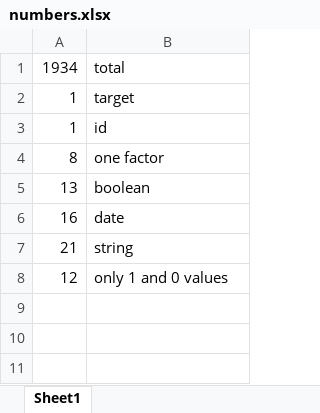
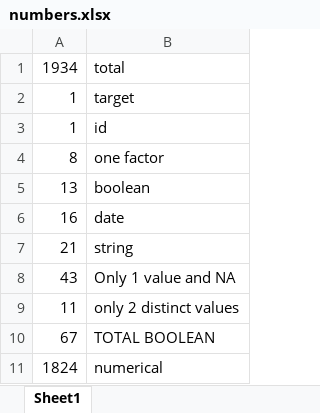
Before and after one commit to knusperman/AML_Springleaf, an Excel workbook: numbers.xlsx, sheet Sheet1, drawn as a sheet; values as stored, in another font and other column widths than the file's, no borders; removed rows and columns are numbered as before the commit, all else as after; the diff names each change by its address in the sheet, - before the commit and + after, or states it on an @@ line.

```diff
--- a/numbers.xlsx (sheet Sheet1)
+++ b/numbers.xlsx (sheet Sheet1)
-row 8: 12 | only 1 and 0 values
+row 8: 43 | Only 1 value and NA
+row 9: 11 | only 2 distinct values
+row 10: 67 | TOTAL BOOLEAN
+row 11: 1824 | numerical
```
Also changed, not shown: 9 other files.
